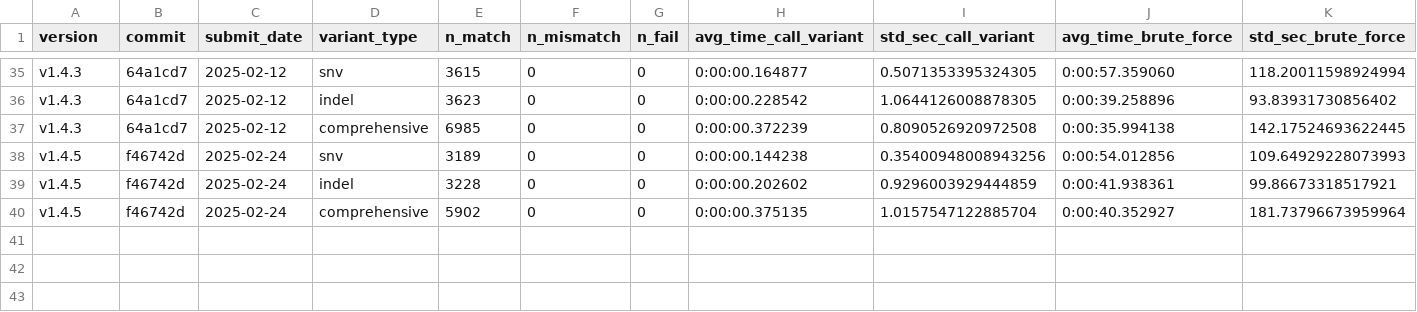
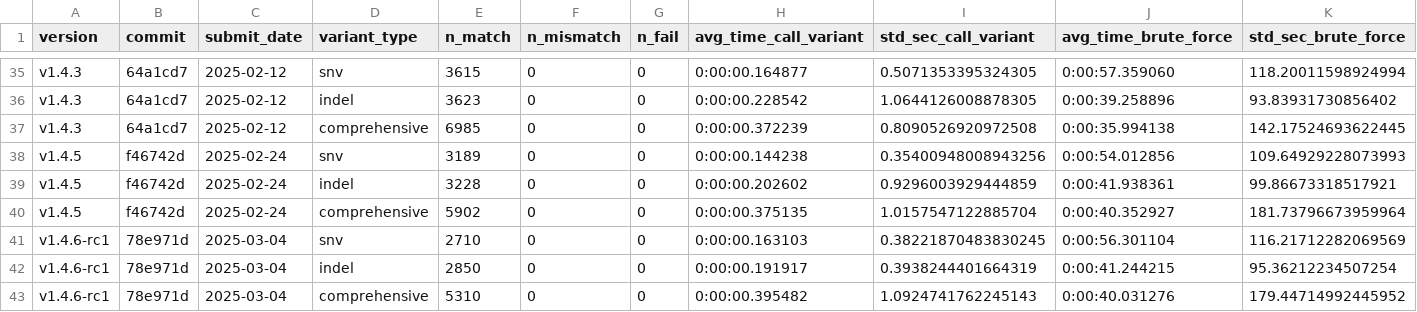
Before and after one commit to uclahs-cds/package-moPepGen, a TSV file: docs/files/fuzz_test_history.tsv, drawn as a sheet; only a part is shown, gaps mark what is left out.

Commit message:
doc: fuzz test results added

```diff
--- a/docs/files/fuzz_test_history.tsv
+++ b/docs/files/fuzz_test_history.tsv
@@ -40 +40,4 @@ v1.4.5	f46742d	2025-02-24	indel	3228	0	0	0:00:00.202602	0.9296003929444859	0:00:
 v1.4.5	f46742d	2025-02-24	comprehensive	5902	0	0	0:00:00.375135	1.0157547122885704	0:00:40.352927	181.73796673959964
+v1.4.6-rc1	78e971d	2025-03-04	snv	2710	0	0	0:00:00.163103	0.38221870483830245	0:00:56.301104	116.21712282069569
+v1.4.6-rc1	78e971d	2025-03-04	indel	2850	0	0	0:00:00.191917	0.3938244401664319	0:00:41.244215	95.36212234507254
+v1.4.6-rc1	78e971d	2025-03-04	comprehensive	5310	0	0	0:00:00.395482	1.0924741762245143	0:00:40.031276	179.44714992445952
```
